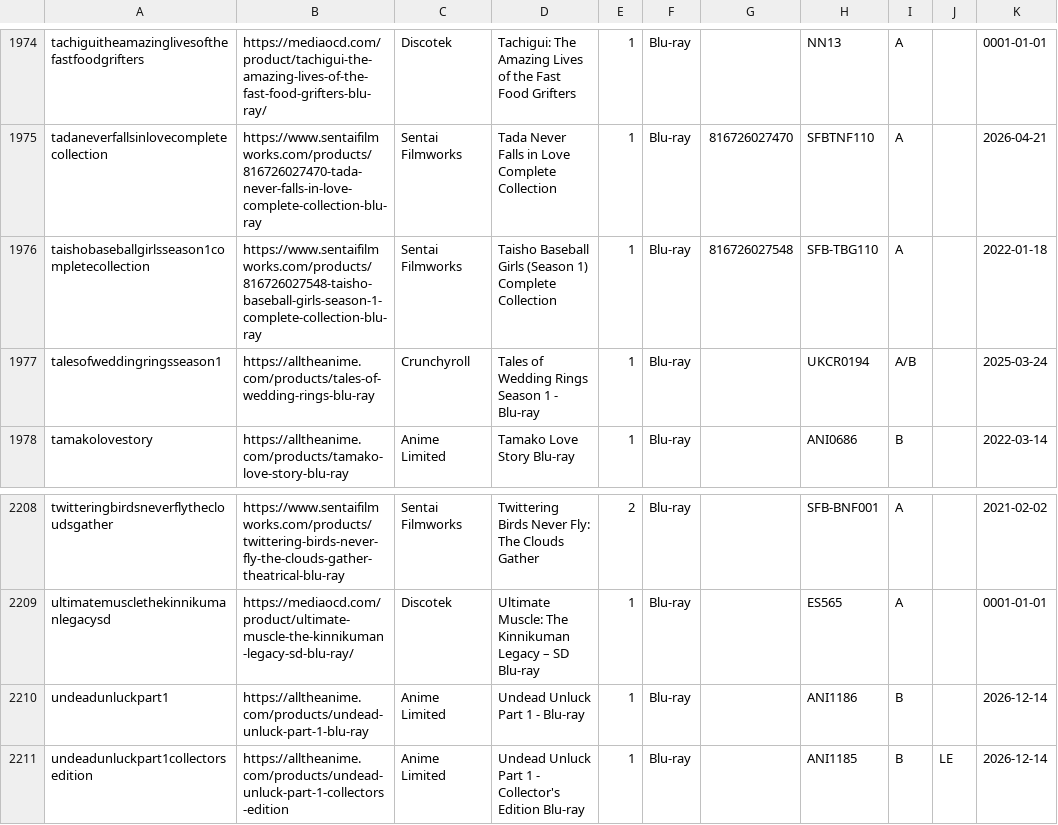
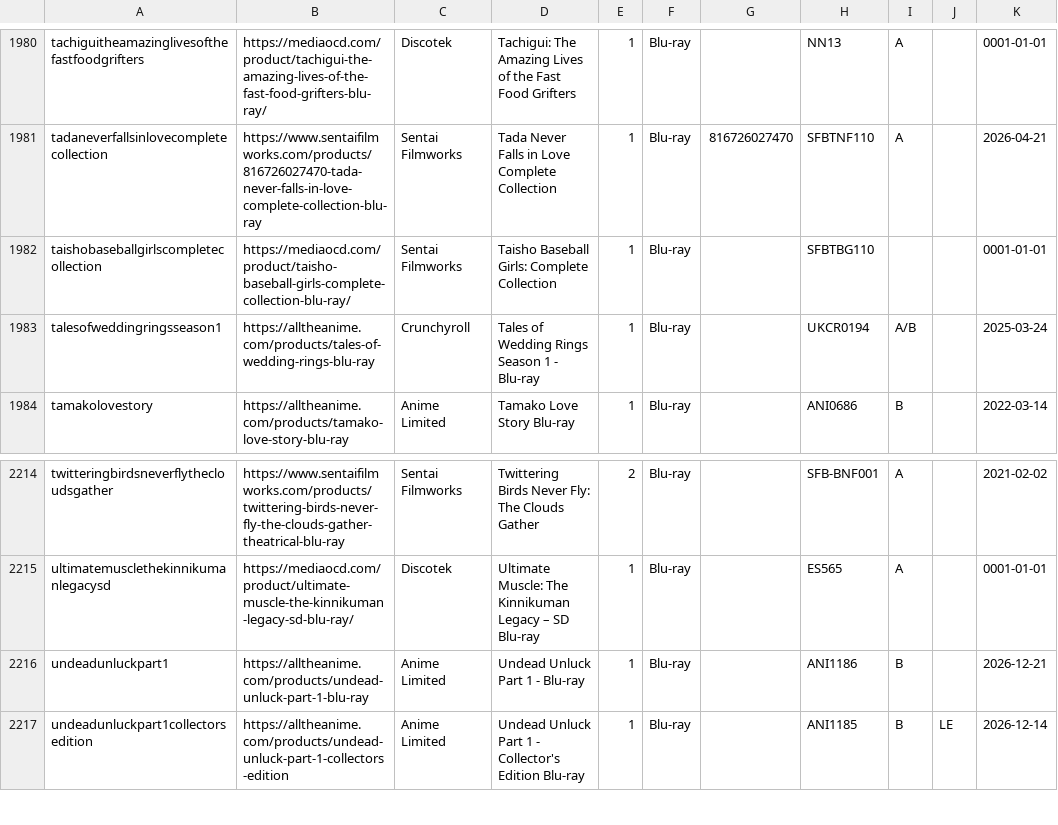
Before and after one commit to animerelease/animerelease.github.io, a CSV file: books.csv, drawn as a sheet; only a part is shown, gaps mark what is left out; addresses are those after the commit; the diff covers the shown part only; the diff names each change by its address in the sheet, - before the commit and + after, or states it on an @@ line.

```diff
--- a/books.csv
+++ b/books.csv
-A1982: taishobaseballgirlsseason1completecollection
+A1982: taishobaseballgirlscompletecollection
-B1982: https://www.sentaifilmworks.com/products/816726027548-taisho-baseball-girls-season-1-complete-collection-blu-ray
+B1982: https://mediaocd.com/product/taisho-baseball-girls-complete-collection-blu-ray/
-D1982: Taisho Baseball Girls (Season 1) Complete Collection
+D1982: Taisho Baseball Girls: Complete Collection
-G1982: 816726027548
+G1982: (empty)
-H1982: SFB-TBG110
+H1982: SFBTBG110
-I1982: A
+I1982: (empty)
-K1982: 2022-01-18
+K1982: 0001-01-01
-K2216: 2026-12-14
+K2216: 2026-12-21
```
Also changed, not shown: 9 added rows and 4 removed rows elsewhere in this file, info.csv, series.csv, 7 other files.
